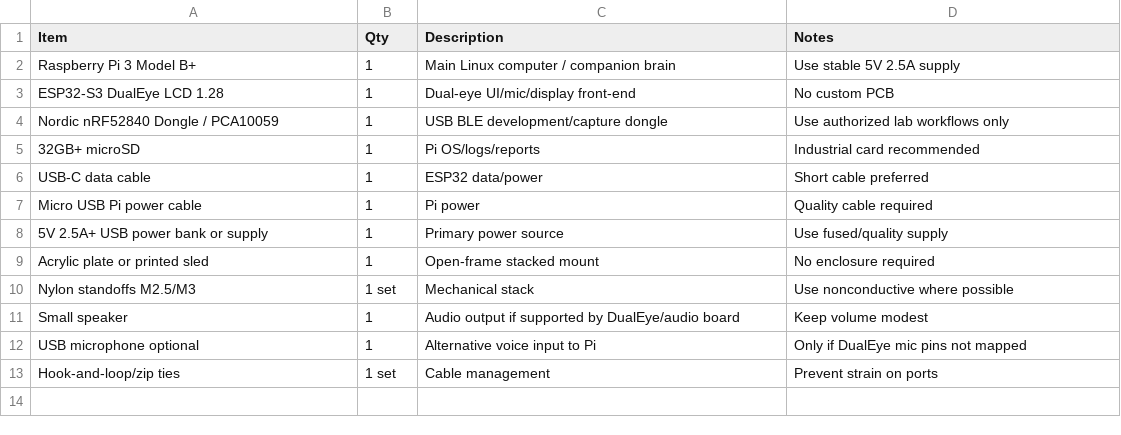
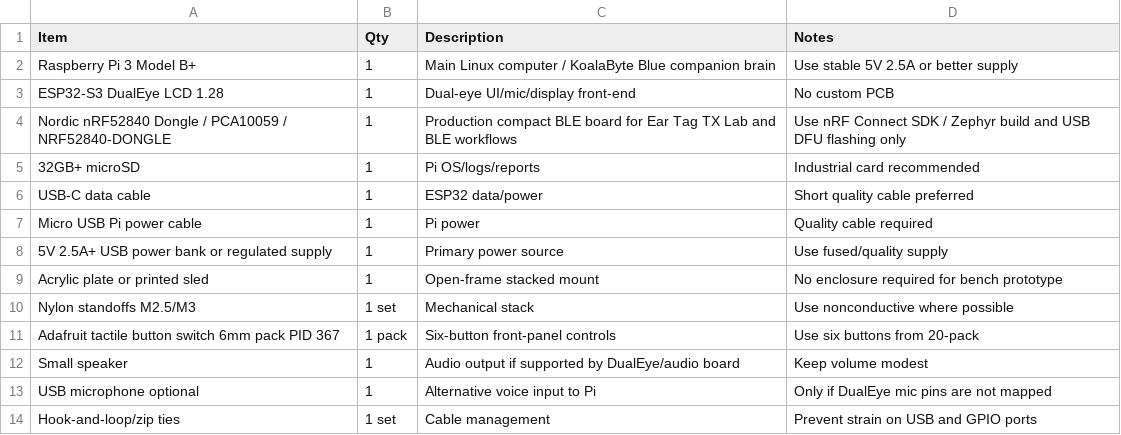
Before and after one commit to greatwhitek9-lab/KoalaByte-Blue, a CSV file: production/RevA1-nrf52840-dongle/BOM_RevA1.csv, drawn as a sheet.

Commit message:
Update production BOM to dongle-only Nordic target

```diff
--- a/production/RevA1-nrf52840-dongle/BOM_RevA1.csv
+++ b/production/RevA1-nrf52840-dongle/BOM_RevA1.csv
@@ -1,13 +1,14 @@
 Item,Qty,Description,Notes
-Raspberry Pi 3 Model B+,1,Main Linux computer / companion brain,Use stable 5V 2.5A supply
+Raspberry Pi 3 Model B+,1,Main Linux computer / KoalaByte Blue companion brain,Use stable 5V 2.5A or better supply
 ESP32-S3 DualEye LCD 1.28,1,Dual-eye UI/mic/display front-end,No custom PCB
-Nordic nRF52840 Dongle / PCA10059,1,USB BLE development/capture dongle,Use authorized lab workflows only
+Nordic nRF52840 Dongle / PCA10059 / NRF52840-DONGLE,1,Production compact BLE board for Ear Tag TX Lab and BLE workflows,Use nRF Connect SDK / Zephyr build and USB DFU flashing only
 32GB+ microSD,1,Pi OS/logs/reports,Industrial card recommended
-USB-C data cable,1,ESP32 data/power,Short cable preferred
+USB-C data cable,1,ESP32 data/power,Short quality cable preferred
 Micro USB Pi power cable,1,Pi power,Quality cable required
-5V 2.5A+ USB power bank or supply,1,Primary power source,Use fused/quality supply
-Acrylic plate or printed sled,1,Open-frame stacked mount,No enclosure required
+5V 2.5A+ USB power bank or regulated supply,1,Primary power source,Use fused/quality supply
+Acrylic plate or printed sled,1,Open-frame stacked mount,No enclosure required for bench prototype
 Nylon standoffs M2.5/M3,1 set,Mechanical stack,Use nonconductive where possible
+Adafruit tactile button switch 6mm pack PID 367,1 pack,Six-button front-panel controls,Use six buttons from 20-pack
 Small speaker,1,Audio output if supported by DualEye/audio board,Keep volume modest
-USB microphone optional,1,Alternative voice input to Pi,Only if DualEye mic pins not mapped
-Hook-and-loop/zip ties,1 set,Cable management,Prevent strain on ports
+USB microphone optional,1,Alternative voice input to Pi,Only if DualEye mic pins are not mapped
+Hook-and-loop/zip ties,1 set,Cable management,Prevent strain on USB and GPIO ports
```
